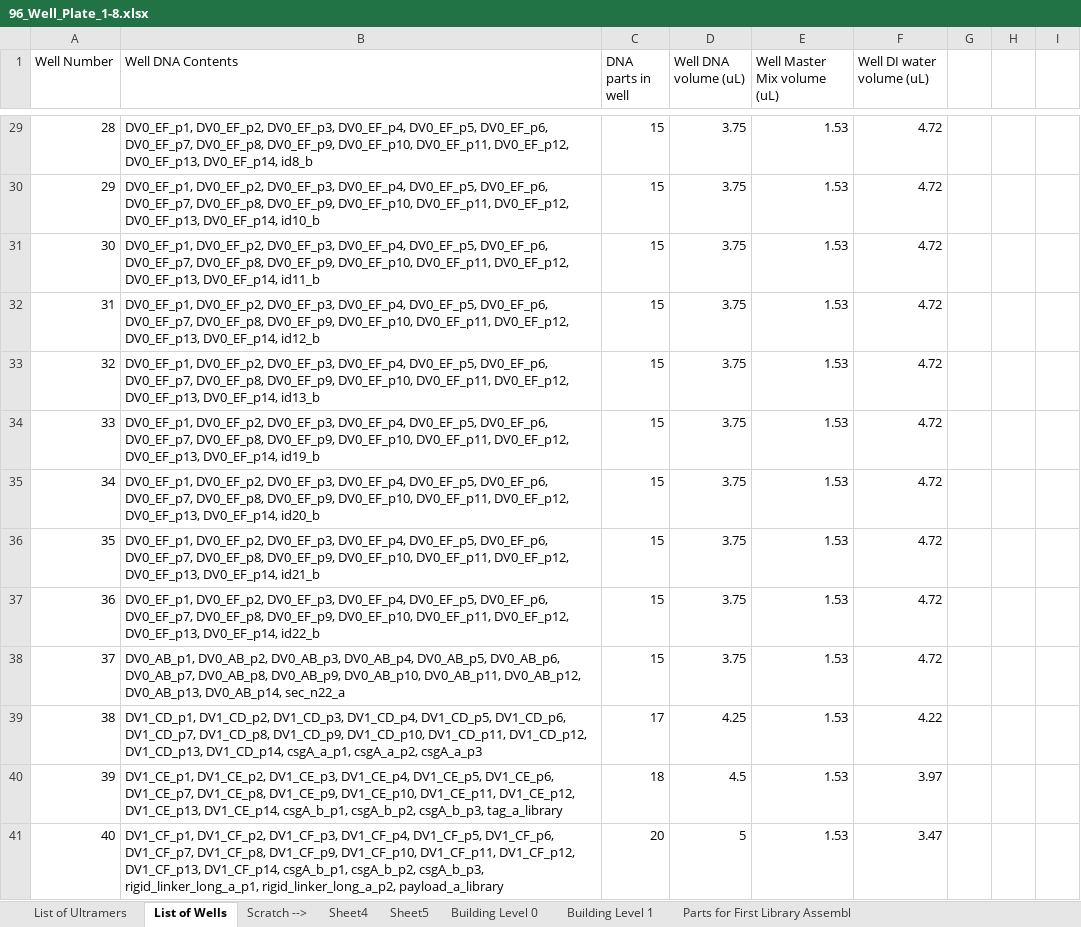
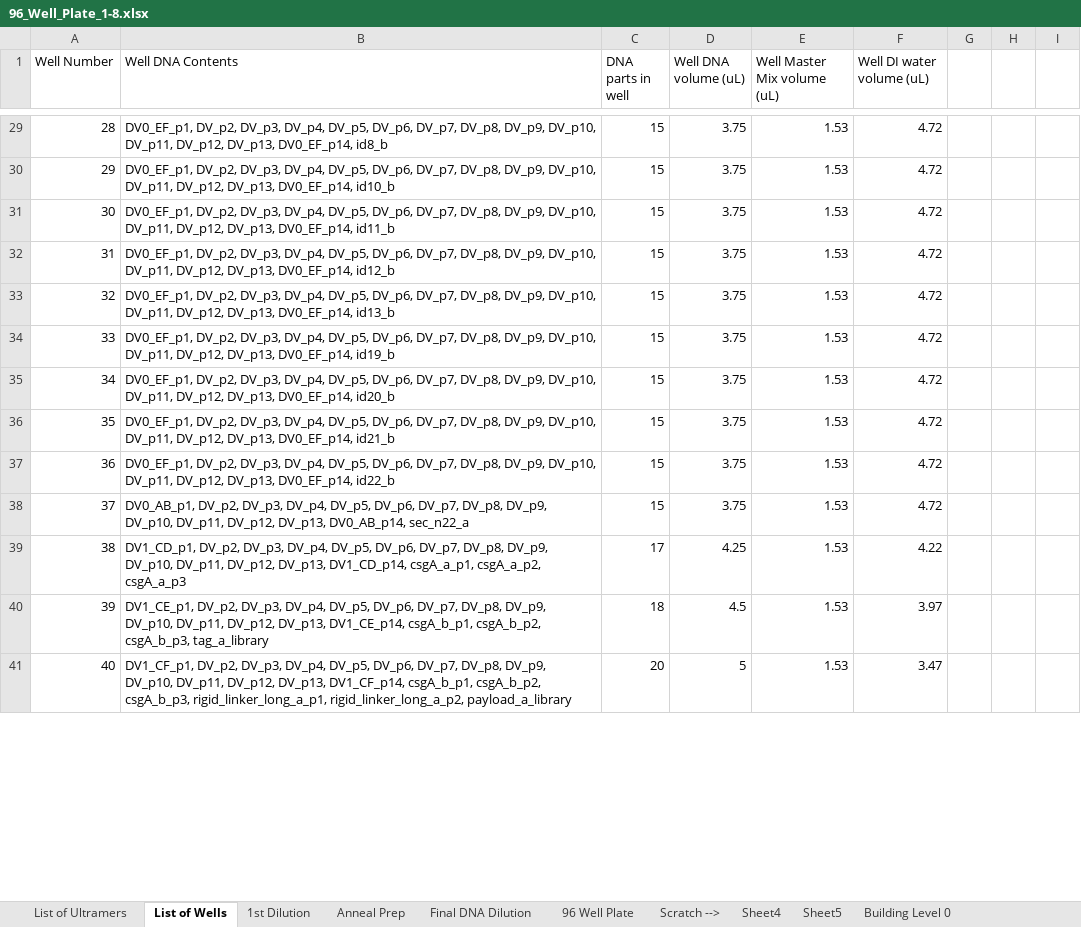
Before and after one commit to crimsonigem/Adriano, an Excel workbook: 96_Well_Plate_1-8.xlsx, sheet List of Wells, drawn as a sheet; only a part is shown, gaps mark what is left out; values as stored, in another font and other column widths than the file's, no borders; the diff covers the shown part only; the diff names each change by its address in the sheet, - before the commit and + after, or states it on an @@ line.

```diff
--- a/96_Well_Plate_1-8.xlsx (sheet List of Wells)
+++ b/96_Well_Plate_1-8.xlsx (sheet List of Wells)
+sheet tab: 1st Dilution
+sheet tab: Anneal Prep
+sheet tab: Final DNA Dilution
+sheet tab: 96 Well Plate
-B29 (Well DNA Contents): DV0_EF_p1, DV0_EF_p2, DV0_EF_p3, DV0_EF_p4, DV0_EF_p5, DV0_EF_p6, DV0_EF_p7, DV0_EF_p8, DV0_EF_p9, DV0_EF_p10, DV0_EF_p11, DV0_EF_p12, DV0_EF_p13, DV0_EF_p14, id8_b
+B29 (Well DNA Contents): DV0_EF_p1, DV_p2, DV_p3, DV_p4, DV_p5, DV_p6, DV_p7, DV_p8, DV_p9, DV_p10, DV_p11, DV_p12, DV_p13, DV0_EF_p14, id8_b
-B30 (Well DNA Contents): DV0_EF_p1, DV0_EF_p2, DV0_EF_p3, DV0_EF_p4, DV0_EF_p5, DV0_EF_p6, DV0_EF_p7, DV0_EF_p8, DV0_EF_p9, DV0_EF_p10, DV0_EF_p11, DV0_EF_p12, DV0_EF_p13, DV0_EF_p14, id10_b
+B30 (Well DNA Contents): DV0_EF_p1, DV_p2, DV_p3, DV_p4, DV_p5, DV_p6, DV_p7, DV_p8, DV_p9, DV_p10, DV_p11, DV_p12, DV_p13, DV0_EF_p14, id10_b
-B31 (Well DNA Contents): DV0_EF_p1, DV0_EF_p2, DV0_EF_p3, DV0_EF_p4, DV0_EF_p5, DV0_EF_p6, DV0_EF_p7, DV0_EF_p8, DV0_EF_p9, DV0_EF_p10, DV0_EF_p11, DV0_EF_p12, DV0_EF_p13, DV0_EF_p14, id11_b
+B31 (Well DNA Contents): DV0_EF_p1, DV_p2, DV_p3, DV_p4, DV_p5, DV_p6, DV_p7, DV_p8, DV_p9, DV_p10, DV_p11, DV_p12, DV_p13, DV0_EF_p14, id11_b
-B32 (Well DNA Contents): DV0_EF_p1, DV0_EF_p2, DV0_EF_p3, DV0_EF_p4, DV0_EF_p5, DV0_EF_p6, DV0_EF_p7, DV0_EF_p8, DV0_EF_p9, DV0_EF_p10, DV0_EF_p11, DV0_EF_p12, DV0_EF_p13, DV0_EF_p14, id12_b
+B32 (Well DNA Contents): DV0_EF_p1, DV_p2, DV_p3, DV_p4, DV_p5, DV_p6, DV_p7, DV_p8, DV_p9, DV_p10, DV_p11, DV_p12, DV_p13, DV0_EF_p14, id12_b
-B33 (Well DNA Contents): DV0_EF_p1, DV0_EF_p2, DV0_EF_p3, DV0_EF_p4, DV0_EF_p5, DV0_EF_p6, DV0_EF_p7, DV0_EF_p8, DV0_EF_p9, DV0_EF_p10, DV0_EF_p11, DV0_EF_p12, DV0_EF_p13, DV0_EF_p14, id13_b
+B33 (Well DNA Contents): DV0_EF_p1, DV_p2, DV_p3, DV_p4, DV_p5, DV_p6, DV_p7, DV_p8, DV_p9, DV_p10, DV_p11, DV_p12, DV_p13, DV0_EF_p14, id13_b
-B34 (Well DNA Contents): DV0_EF_p1, DV0_EF_p2, DV0_EF_p3, DV0_EF_p4, DV0_EF_p5, DV0_EF_p6, DV0_EF_p7, DV0_EF_p8, DV0_EF_p9, DV0_EF_p10, DV0_EF_p11, DV0_EF_p12, DV0_EF_p13, DV0_EF_p14, id19_b
+B34 (Well DNA Contents): DV0_EF_p1, DV_p2, DV_p3, DV_p4, DV_p5, DV_p6, DV_p7, DV_p8, DV_p9, DV_p10, DV_p11, DV_p12, DV_p13, DV0_EF_p14, id19_b
-B35 (Well DNA Contents): DV0_EF_p1, DV0_EF_p2, DV0_EF_p3, DV0_EF_p4, DV0_EF_p5, DV0_EF_p6, DV0_EF_p7, DV0_EF_p8, DV0_EF_p9, DV0_EF_p10, DV0_EF_p11, DV0_EF_p12, DV0_EF_p13, DV0_EF_p14, id20_b
+B35 (Well DNA Contents): DV0_EF_p1, DV_p2, DV_p3, DV_p4, DV_p5, DV_p6, DV_p7, DV_p8, DV_p9, DV_p10, DV_p11, DV_p12, DV_p13, DV0_EF_p14, id20_b
-B36 (Well DNA Contents): DV0_EF_p1, DV0_EF_p2, DV0_EF_p3, DV0_EF_p4, DV0_EF_p5, DV0_EF_p6, DV0_EF_p7, DV0_EF_p8, DV0_EF_p9, DV0_EF_p10, DV0_EF_p11, DV0_EF_p12, DV0_EF_p13, DV0_EF_p14, id21_b
+B36 (Well DNA Contents): DV0_EF_p1, DV_p2, DV_p3, DV_p4, DV_p5, DV_p6, DV_p7, DV_p8, DV_p9, DV_p10, DV_p11, DV_p12, DV_p13, DV0_EF_p14, id21_b
-B37 (Well DNA Contents): DV0_EF_p1, DV0_EF_p2, DV0_EF_p3, DV0_EF_p4, DV0_EF_p5, DV0_EF_p6, DV0_EF_p7, DV0_EF_p8, DV0_EF_p9, DV0_EF_p10, DV0_EF_p11, DV0_EF_p12, DV0_EF_p13, DV0_EF_p14, id22_b
+B37 (Well DNA Contents): DV0_EF_p1, DV_p2, DV_p3, DV_p4, DV_p5, DV_p6, DV_p7, DV_p8, DV_p9, DV_p10, DV_p11, DV_p12, DV_p13, DV0_EF_p14, id22_b
-B38 (Well DNA Contents): DV0_AB_p1, DV0_AB_p2, DV0_AB_p3, DV0_AB_p4, DV0_AB_p5, DV0_AB_p6, DV0_AB_p7, DV0_AB_p8, DV0_AB_p9, DV0_AB_p10, DV0_AB_p11, DV0_AB_p12, DV0_AB_p13, DV0_AB_p14, sec_n22_a
+B38 (Well DNA Contents): DV0_AB_p1, DV_p2, DV_p3, DV_p4, DV_p5, DV_p6, DV_p7, DV_p8, DV_p9, DV_p10, DV_p11, DV_p12, DV_p13, DV0_AB_p14, sec_n22_a
-B39 (Well DNA Contents): DV1_CD_p1, DV1_CD_p2, DV1_CD_p3, DV1_CD_p4, DV1_CD_p5, DV1_CD_p6, DV1_CD_p7, DV1_CD_p8, DV1_CD_p9, DV1_CD_p10, DV1_CD_p11, DV1_CD_p12, DV1_CD_p13, DV1_CD_p14, csgA_a_p1,…
+B39 (Well DNA Contents): DV1_CD_p1, DV_p2, DV_p3, DV_p4, DV_p5, DV_p6, DV_p7, DV_p8, DV_p9, DV_p10, DV_p11, DV_p12, DV_p13, DV1_CD_p14, csgA_a_p1,…
-B40 (Well DNA Contents): DV1_CE_p1, DV1_CE_p2, DV1_CE_p3, DV1_CE_p4, DV1_CE_p5, DV1_CE_p6, DV1_CE_p7, DV1_CE_p8, DV1_CE_p9, DV1_CE_p10, DV1_CE_p11, DV1_CE_p12, DV1_CE_p13, DV1_CE_p14, csgA_b_p1,…
+B40 (Well DNA Contents): DV1_CE_p1, DV_p2, DV_p3, DV_p4, DV_p5, DV_p6, DV_p7, DV_p8, DV_p9, DV_p10, DV_p11, DV_p12, DV_p13, DV1_CE_p14, csgA_b_p1,…
-B41 (Well DNA Contents): DV1_CF_p1, DV1_CF_p2, DV1_CF_p3, DV1_CF_p4, DV1_CF_p5, DV1_CF_p6, DV1_CF_p7, DV1_CF_p8, DV1_CF_p9, DV1_CF_p10, DV1_CF_p11, DV1_CF_p12, DV1_CF_p13, DV1_CF_p14, csgA_b_p1,…
+B41 (Well DNA Contents): DV1_CF_p1, DV_p2, DV_p3, DV_p4, DV_p5, DV_p6, DV_p7, DV_p8, DV_p9, DV_p10, DV_p11, DV_p12, DV_p13, DV1_CF_p14, csgA_b_p1,…
```
Also changed, not shown: 41 edited cells elsewhere in this sheet, sheet List of Ultramers, charts or pictures, 1 other file.
